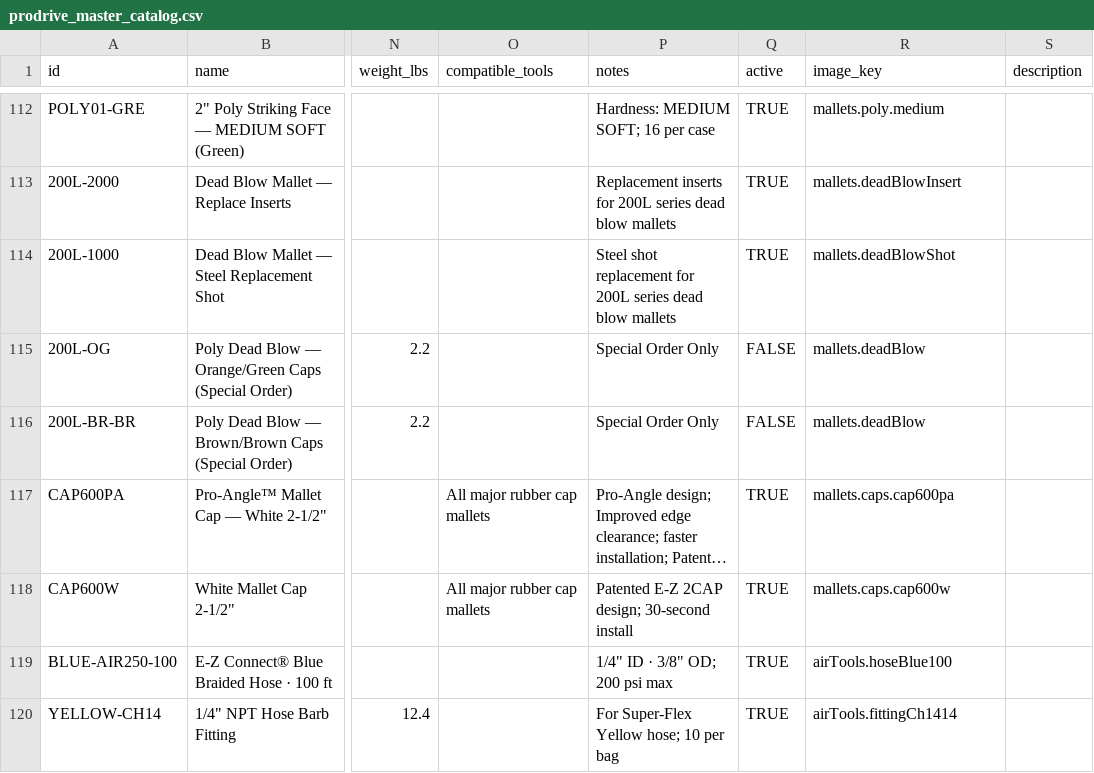
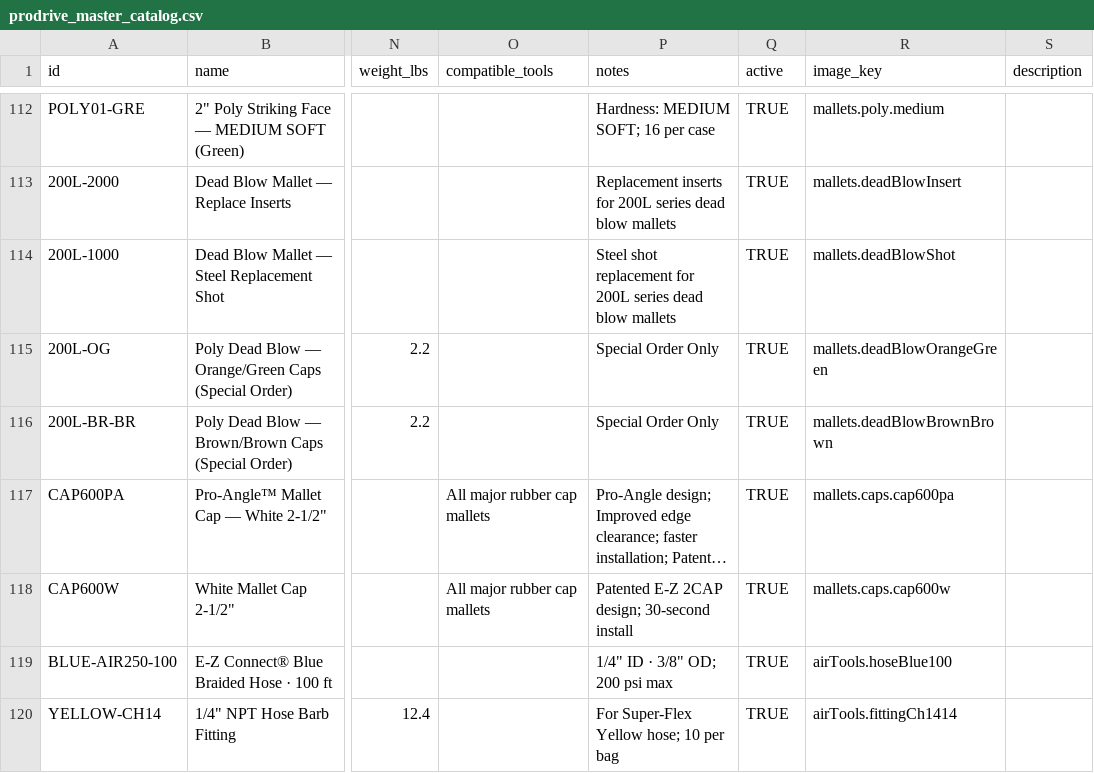
Before and after one commit to L7MediaLabs/pro-drive-fasteners, a CSV file: src/data/prodrive_master_catalog.csv, drawn as a sheet; only a part is shown, gaps mark what is left out; long unchanged cells end in …; the diff names each change by its address in the sheet, - before the commit and + after, or states it on an @@ line.

```diff
--- a/src/data/prodrive_master_catalog.csv
+++ b/src/data/prodrive_master_catalog.csv
-Q115:Q116 (active): FALSE
+Q115:Q116 (active): TRUE
-R115 (image_key): mallets.deadBlow
+R115 (image_key): mallets.deadBlowOrangeGreen
-R116 (image_key): mallets.deadBlow
+R116 (image_key): mallets.deadBlowBrownBrown
```
